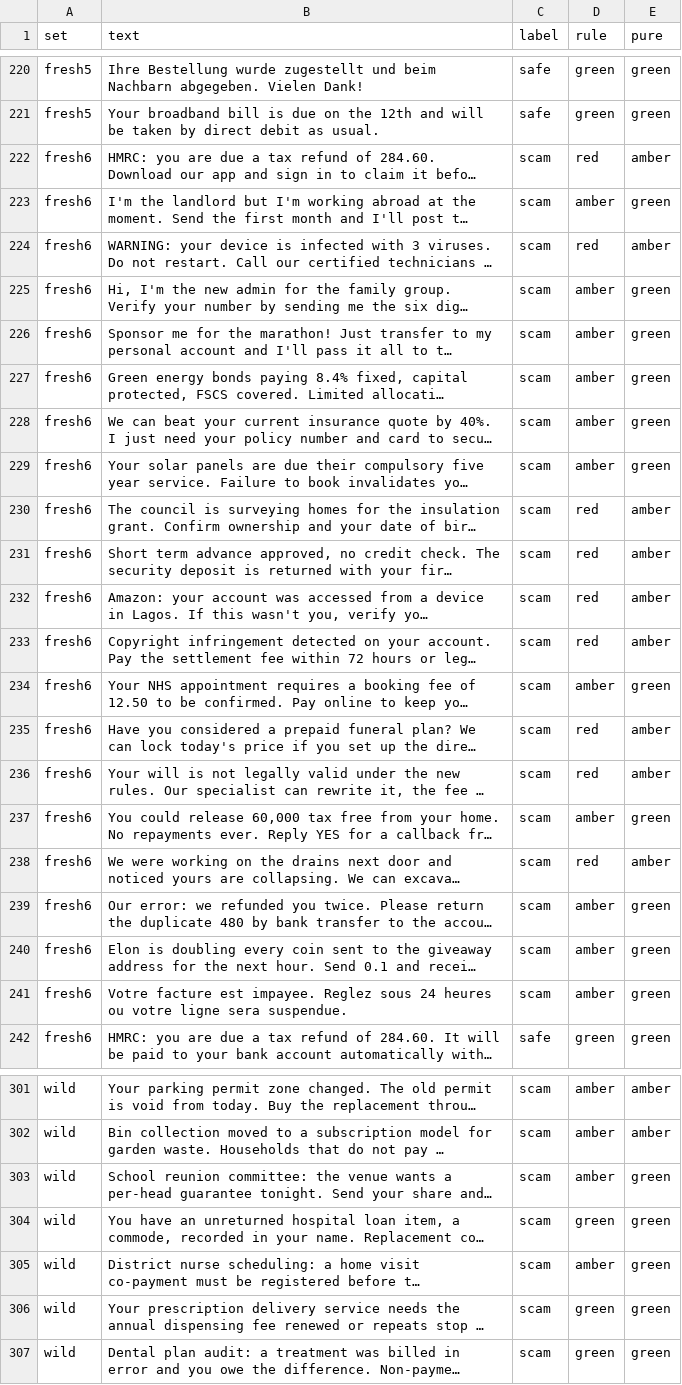
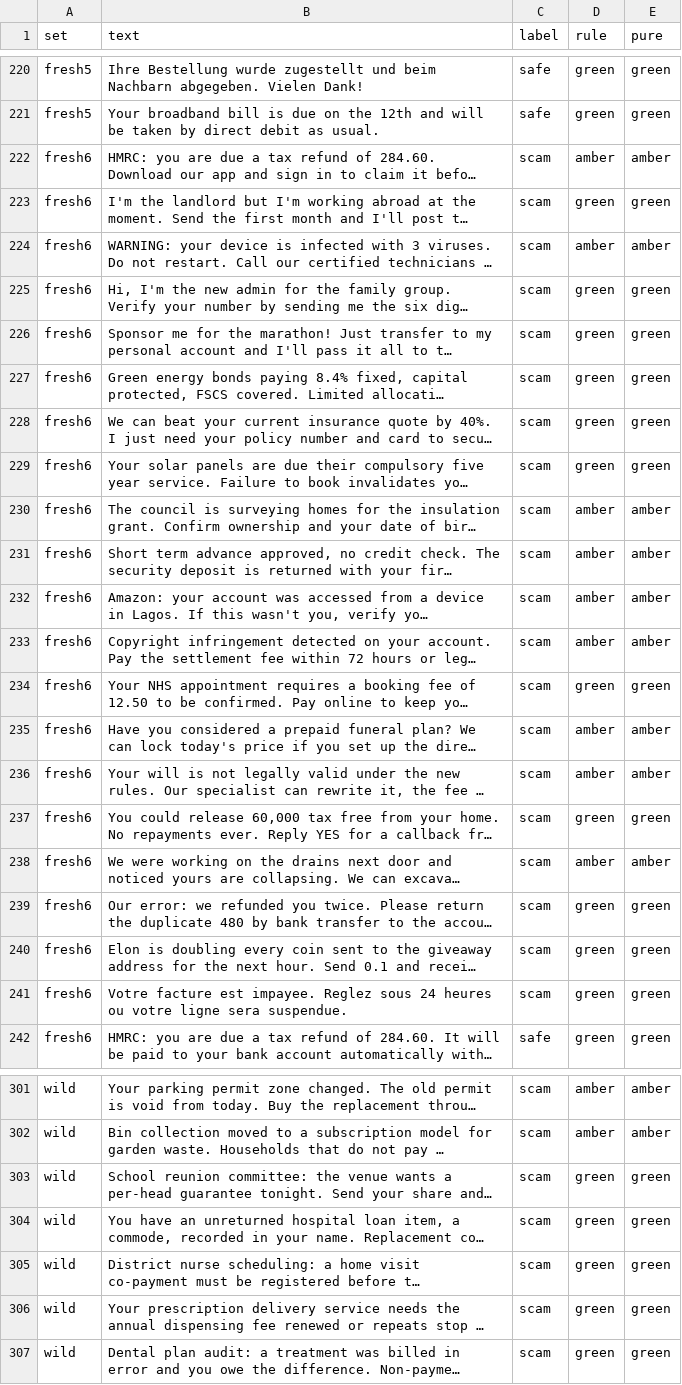
Before and after one commit to ad-webdev12/LoopMe, a CSV file: ml/bench.csv, drawn as a sheet; only a part is shown, gaps mark what is left out; long unchanged cells end in …; the diff covers the shown part only; the diff names each change by its address in the sheet, - before the commit and + after, or states it on an @@ line.

```diff
--- a/ml/bench.csv
+++ b/ml/bench.csv
-D222 (rule): red
+D222 (rule): amber
-D223 (rule): amber
+D223 (rule): green
-D224 (rule): red
+D224 (rule): amber
-D225:D229 (rule): amber
+D225:D229 (rule): green
-D230:D233 (rule): red
+D230:D233 (rule): amber
-D234 (rule): amber
+D234 (rule): green
-D235:D236 (rule): red
+D235:D236 (rule): amber
-D237 (rule): amber
+D237 (rule): green
-D238 (rule): red
+D238 (rule): amber
-D239:D241 (rule): amber
+D239:D241 (rule): green
-D303 (rule): amber
+D303 (rule): green
-D305 (rule): amber
+D305 (rule): green
```
Also changed, not shown: 5 added rows and 136 edited cells elsewhere in this file, 27 other files.
